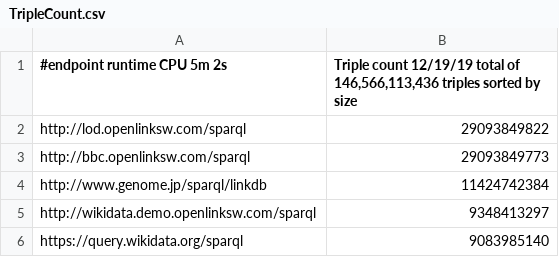
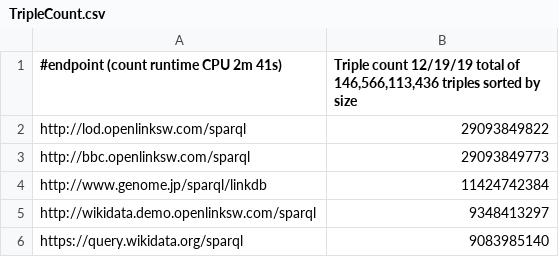
Before and after one commit to neumarcx/sparql, a CSV file: TripleCount.csv, drawn as a sheet; only a part is shown.

Commit message:
Update TripleCount.csv

```diff
--- a/TripleCount.csv
+++ b/TripleCount.csv
@@ -1,2 +1,2 @@
-#endpoint runtime CPU 5m 2s, "Triple count 12/19/19  total of 146,566,113,436 triples sorted by size"
+#endpoint (count runtime CPU 2m 41s), "Triple count 12/19/19  total of 146,566,113,436 triples sorted by size"
 http://lod.openlinksw.com/sparql,29093849822
```
